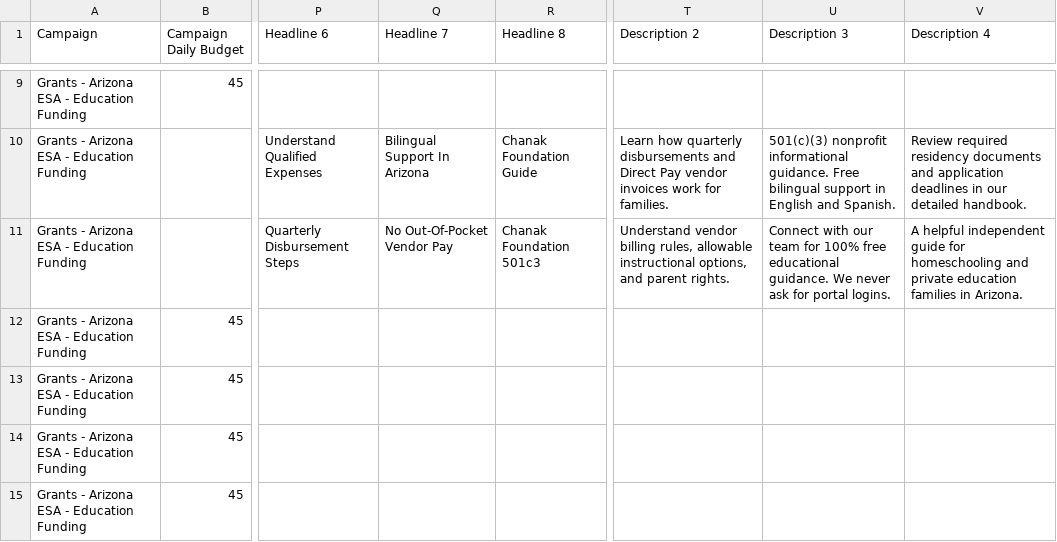
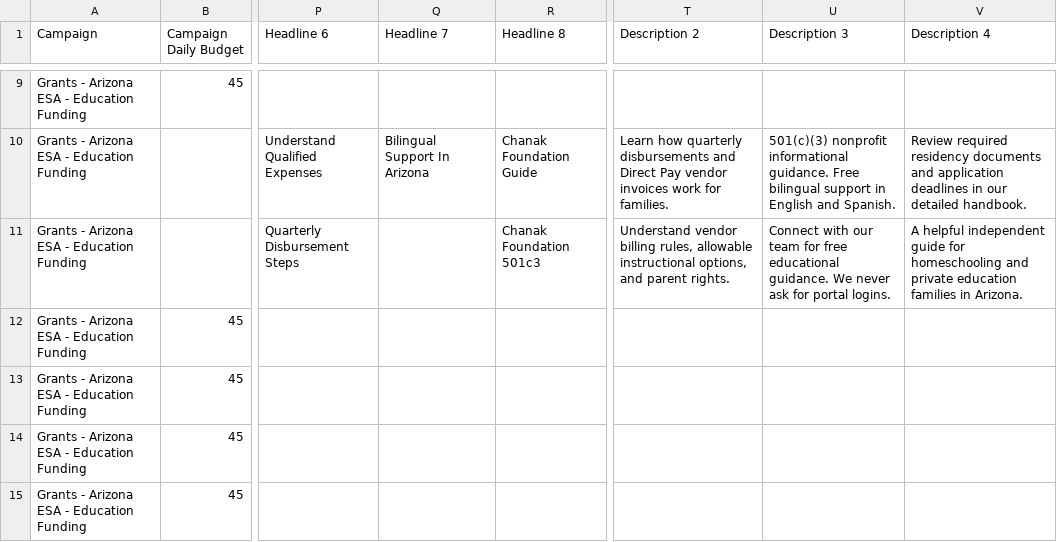
Before and after one commit to marieladanais31-art/chanak-foundation-site, a CSV file: ads/all_states_combined.csv, drawn as a sheet; only a part is shown, gaps mark what is left out; the diff covers the shown part only; the diff names each change by its address in the sheet, - before the commit and + after, or states it on an @@ line.

```diff
--- a/ads/all_states_combined.csv
+++ b/ads/all_states_combined.csv
-Q11 (Headline 7): No Out-Of-Pocket Vendor Pay
+Q11 (Headline 7): (empty)
-U11 (Description 3): …team for 100% free educational…
+U11 (Description 3): …team for free educational…
```
Also changed, not shown: 6 edited cells elsewhere in this file, ads/alabama.csv, ads/arizona.csv, 9 other files.
